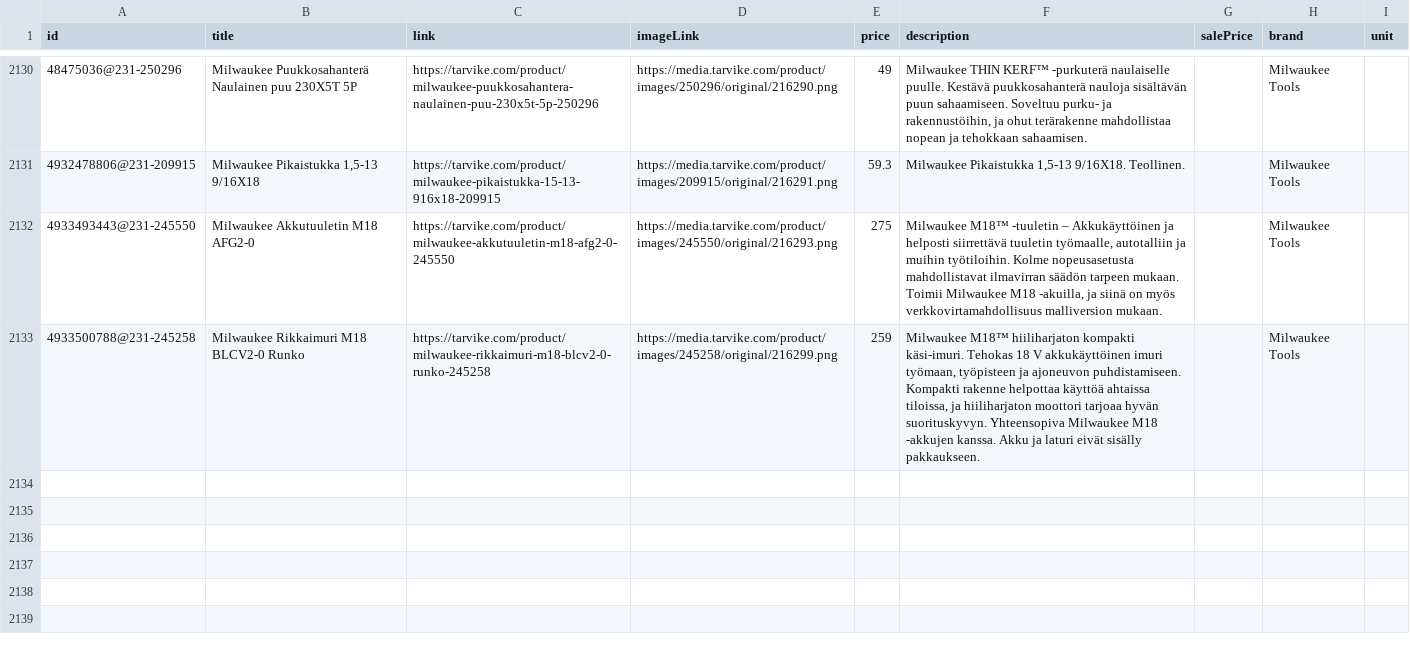
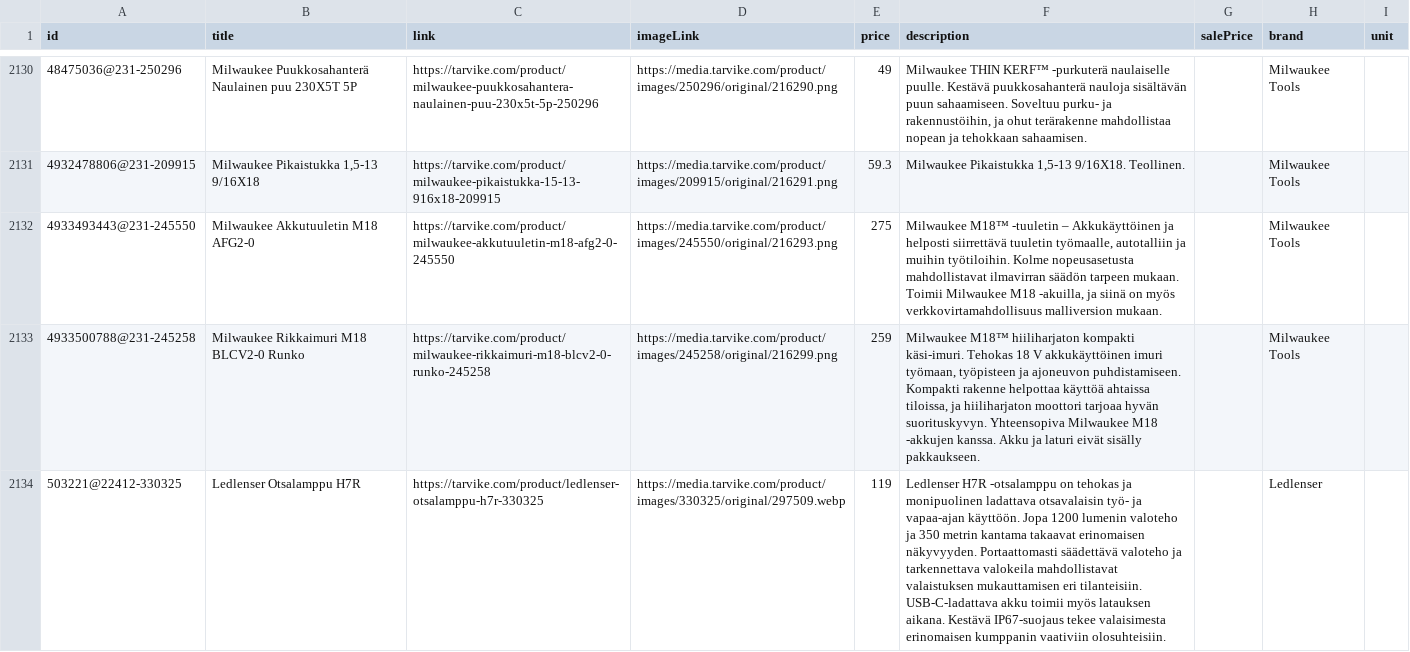
Before and after one commit to TarvikeTT/almadynamo, a CSV file: tarvike_pienkoneet_ja_tyokalut_feed.csv, drawn as a sheet; only a part is shown, gaps mark what is left out; the diff covers the shown part only; the diff names each change by its address in the sheet, - before the commit and + after, or states it on an @@ line.

```diff
--- a/tarvike_pienkoneet_ja_tyokalut_feed.csv
+++ b/tarvike_pienkoneet_ja_tyokalut_feed.csv
+row 2134: 503221@22412-330325 | Ledlenser Otsalamppu H7R | https://tarvike.com/product/ledlenser-otsalamppu-h7r-330325 | https://media.tarvike.com/product/images/330325/original/297509.webp | 119 | Ledlenser H7R -otsalamppu on tehokas ja monipuolinen ladattava otsavalaisin työ- ja vapaa-ajan käyttöön. Jopa 1200 lumenin valoteho ja 350 metrin kantama takaavat erinomaisen näkyvyyden. Portaattomasti säädettävä valoteho ja tarkennettava valokeila mahdollistavat valaistuksen mukauttamisen eri tilanteisiin. USB-C-ladattava akku toimii myös latauksen aikana. Kestävä IP67-suojaus tekee valaisimesta erinomaisen kumppanin vaativiin olosuhteisiin. |  | Ledlenser
```
Also changed, not shown: 1 added row and 6 edited cells elsewhere in this file, tarvike_kelkat_ja_lumilingot_feed.csv, tarvike_metsa_piha_ja_puutarha_feed.csv, 2 other files.
